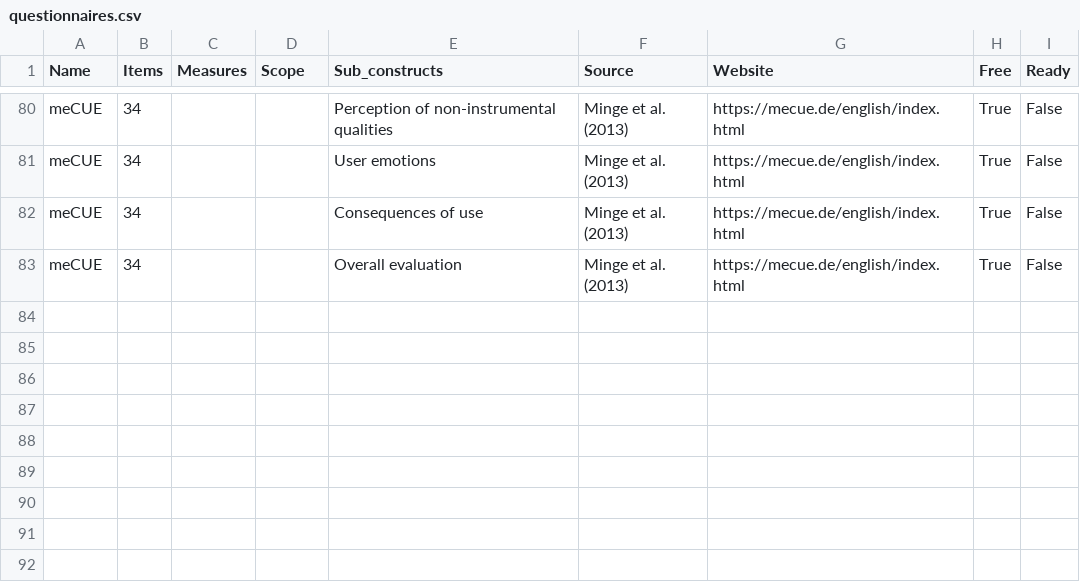
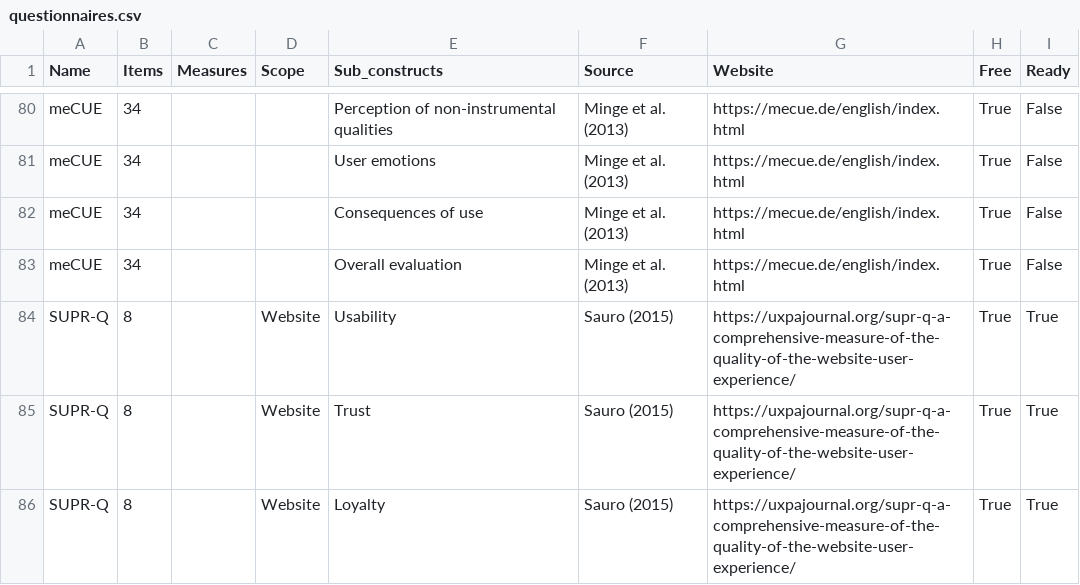
Before and after one commit to paulamatdesign/uxscores, a CSV file: assets/questionnaires.csv, drawn as a sheet; only a part is shown, gaps mark what is left out.

Commit message:
add SUPR-Q

```diff
--- a/assets/questionnaires.csv
+++ b/assets/questionnaires.csv
@@ -83 +83,4 @@ meCUE;34;;;Consequences of use;Minge et al. (2013);https://mecue.de/english/inde
 meCUE;34;;;Overall evaluation;Minge et al. (2013);https://mecue.de/english/index.html ;True;False
+SUPR-Q;8;;Website;Usability;Sauro (2015);https://uxpajournal.org/supr-q-a-comprehensive-measure-of-the-quality-of-the-website-user-experience/;True;True
+SUPR-Q;8;;Website;Trust;Sauro (2015);https://uxpajournal.org/supr-q-a-comprehensive-measure-of-the-quality-of-the-website-user-experience/;True;True
+SUPR-Q;8;;Website;Loyalty;Sauro (2015);https://uxpajournal.org/supr-q-a-comprehensive-measure-of-the-quality-of-the-website-user-experience/;True;True
```
Also changed, not shown: assets/temp.csv, 13 other files.
